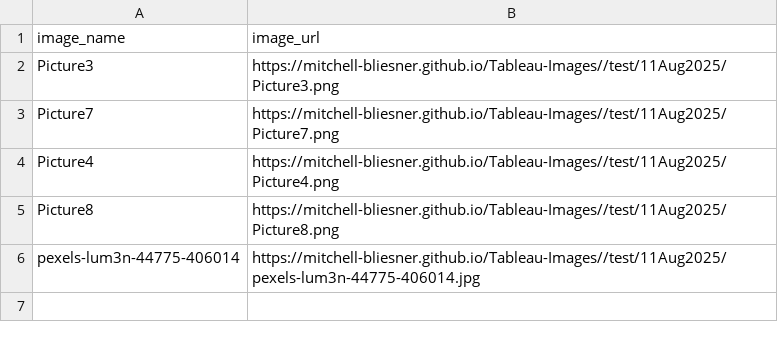
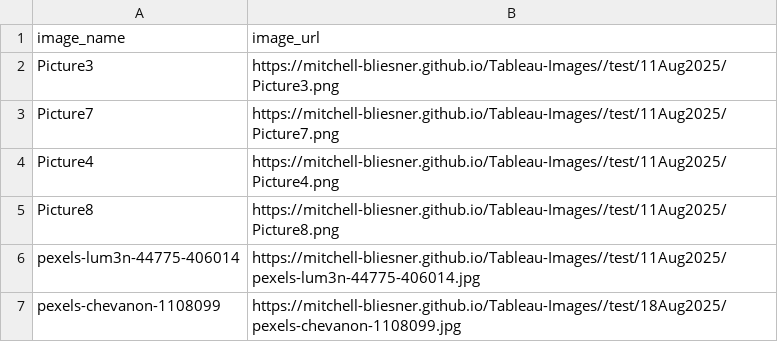
Before and after one commit to Mitchell-Bliesner/Tableau-Images, a CSV file: image_urls.csv, drawn as a sheet.

```diff
--- a/image_urls.csv
+++ b/image_urls.csv
@@ -6 +6,2 @@ Picture8,https://mitchell-bliesner.github.io/Tableau-Images//test/11Aug2025/Pict
 pexels-lum3n-44775-406014,https://mitchell-bliesner.github.io/Tableau-Images//test/11Aug2025/pexels-lum3n-44775-406014.jpg
+pexels-chevanon-1108099,https://mitchell-bliesner.github.io/Tableau-Images//test/18Aug2025/pexels-chevanon-1108099.jpg
```
